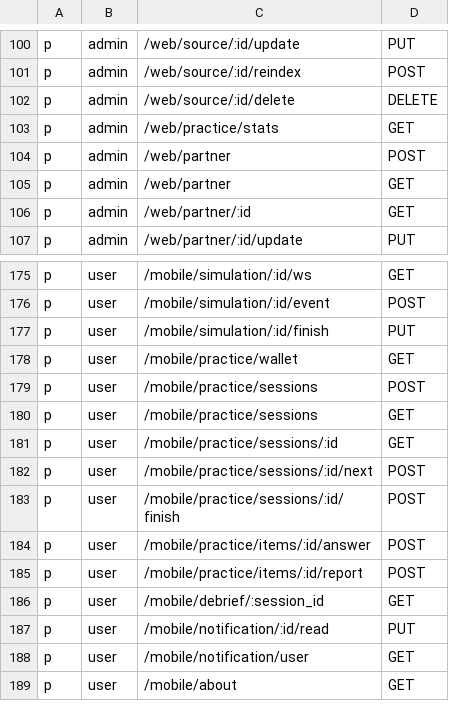
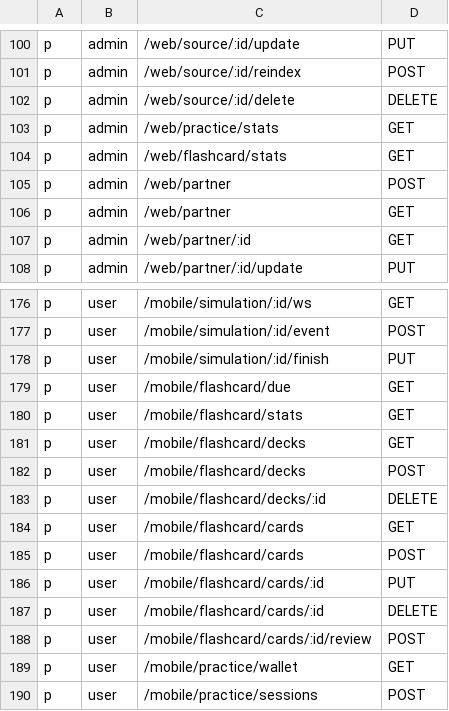
Before and after one commit to axadjonovsardorbek/tibsphereai_backend, a CSV file: api/casbin/policy.csv, drawn as a sheet; only a part is shown, gaps mark what is left out; the shorter side is filled out with more unchanged rows.

```diff
--- a/api/casbin/policy.csv
+++ b/api/casbin/policy.csv
@@ -103,2 +103,3 @@ p, admin, /web/source/:id/delete, DELETE
 p, admin, /web/practice/stats, GET
+p, admin, /web/flashcard/stats, GET
 p, admin, /web/partner, POST
@@ -177,2 +178,12 @@ p, user, /mobile/simulation/:id/event, POST
 p, user, /mobile/simulation/:id/finish, PUT
+p, user, /mobile/flashcard/due, GET
+p, user, /mobile/flashcard/stats, GET
+p, user, /mobile/flashcard/decks, GET
+p, user, /mobile/flashcard/decks, POST
+p, user, /mobile/flashcard/decks/:id, DELETE
+p, user, /mobile/flashcard/cards, GET
+p, user, /mobile/flashcard/cards, POST
+p, user, /mobile/flashcard/cards/:id, PUT
+p, user, /mobile/flashcard/cards/:id, DELETE
+p, user, /mobile/flashcard/cards/:id/review, POST
 p, user, /mobile/practice/wallet, GET
```
Also changed, not shown: 21 other files.
